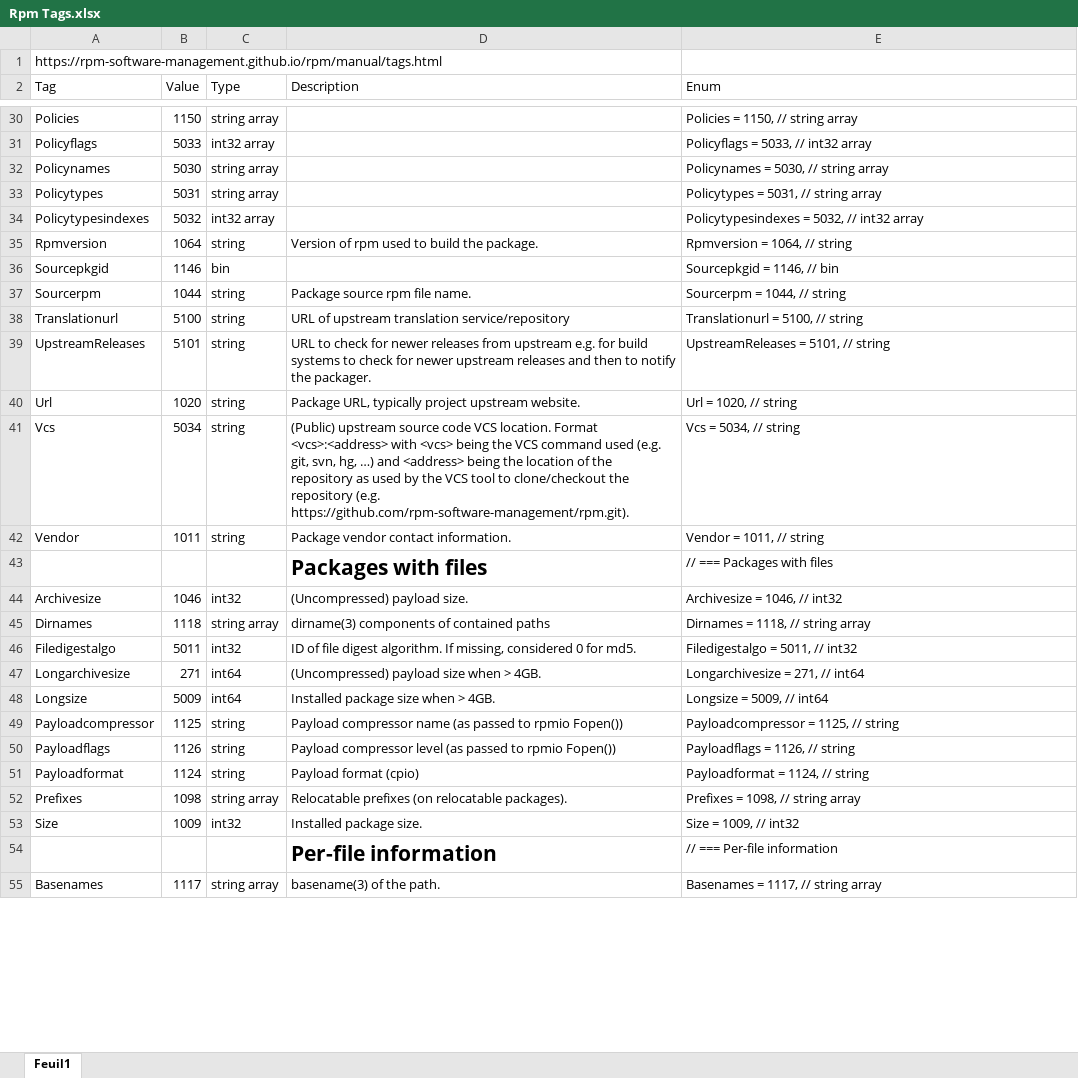
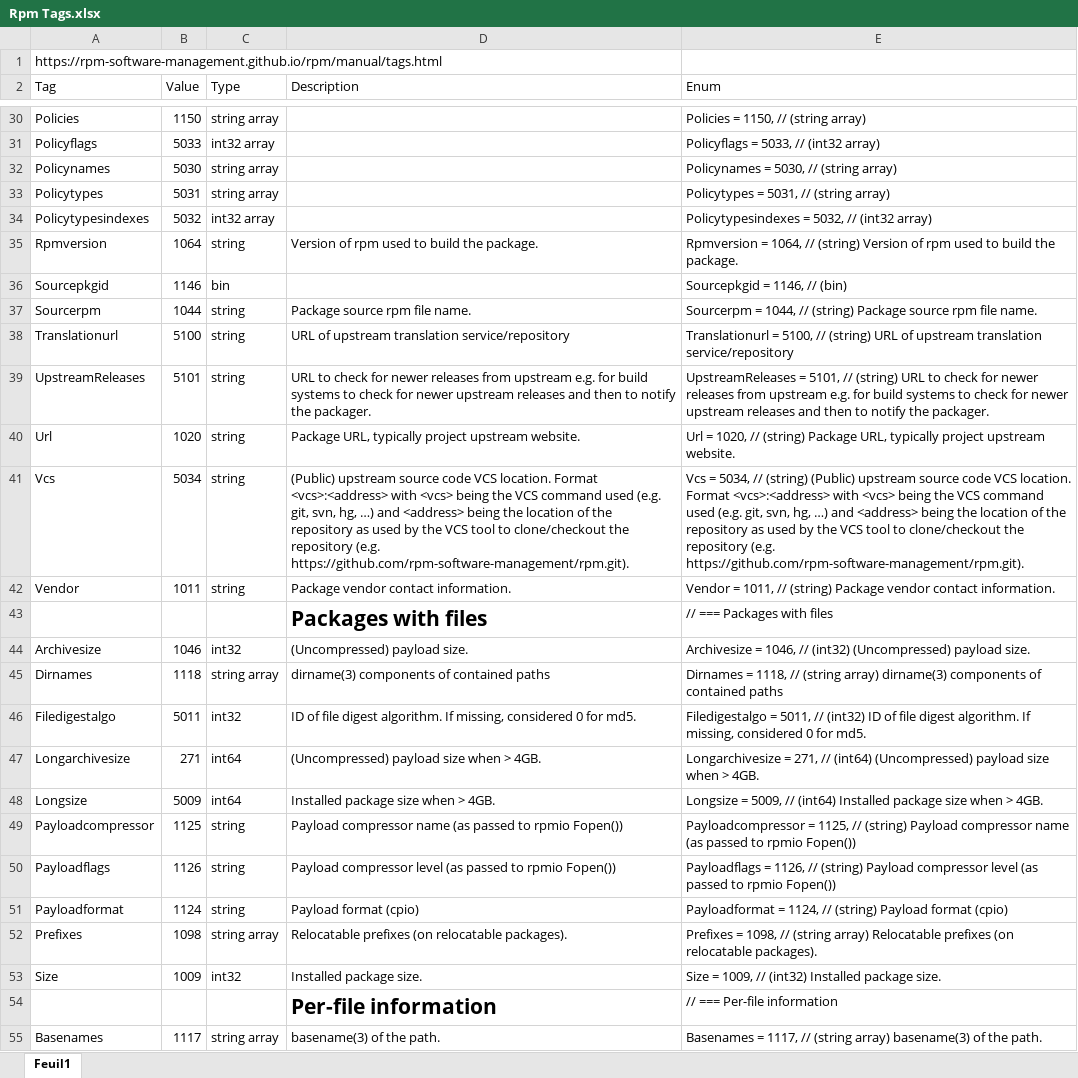
Before and after one commit to ArxOne/RpmReader, an Excel workbook: Rpm Tags.xlsx, sheet Feuil1, drawn as a sheet; only a part is shown, gaps mark what is left out; values as stored, in another font and other column widths than the file's, no borders; table styles not drawn; the diff covers the shown part only; the diff names each change by its address in the sheet, - before the commit and + after, or states it on an @@ line.

```diff
--- a/Rpm Tags.xlsx (sheet Feuil1)
+++ b/Rpm Tags.xlsx (sheet Feuil1)
-E30 (Enum): Policies = 1150, // string array
+E30 (Enum): Policies = 1150, // (string array)
-E31 (Enum): Policyflags = 5033, // int32 array
+E31 (Enum): Policyflags = 5033, // (int32 array)
-E32 (Enum): Policynames = 5030, // string array
+E32 (Enum): Policynames = 5030, // (string array)
-E33 (Enum): Policytypes = 5031, // string array
+E33 (Enum): Policytypes = 5031, // (string array)
-E34 (Enum): Policytypesindexes = 5032, // int32 array
+E34 (Enum): Policytypesindexes = 5032, // (int32 array)
-E35 (Enum): …1064, // string
+E35 (Enum): …1064, // (string) Version of rpm used to build the package.
-E36 (Enum): Sourcepkgid = 1146, // bin
+E36 (Enum): Sourcepkgid = 1146, // (bin)
-E37 (Enum): Sourcerpm = 1044, // string
+E37 (Enum): Sourcerpm = 1044, // (string) Package source rpm file name.
-E38 (Enum): …5100, // string
+E38 (Enum): …5100, // (string) URL of upstream translation service/repository
-E39 (Enum): …5101, // string
+E39 (Enum): …5101, // (string) URL to check for newer releases from upstream e.g. for build systems to check for newer upstream releases and then to notify the packager.
-E40 (Enum): …1020, // string
+E40 (Enum): …1020, // (string) Package URL, typically project upstream website.
-E41 (Enum): …5034, // string
+E41 (Enum): …5034, // (string) (Public) upstream source code VCS location. Format <vcs>:<address> with <vcs> being the VCS command used (e.g. git, svn, hg, …) and <address> being the location of the repository as used by the VCS tool to clone/checkout the repository (e.g. https://github.com/rpm-software-management/rpm.git).
-E42 (Enum): Vendor = 1011, // string
+E42 (Enum): Vendor = 1011, // (string) Package vendor contact information.
-E44 (Enum): Archivesize = 1046, // int32
+E44 (Enum): Archivesize = 1046, // (int32) (Uncompressed) payload size.
-E45 (Enum): …1118, // string array
+E45 (Enum): …1118, // (string array) dirname(3) components of contained paths
-E46 (Enum): …5011, // int32
+E46 (Enum): …5011, // (int32) ID of file digest algorithm. If missing, considered 0 for md5.
-E47 (Enum): …271, // int64
+E47 (Enum): …271, // (int64) (Uncompressed) payload size when > 4GB.
-E48 (Enum): Longsize = 5009, // int64
+E48 (Enum): Longsize = 5009, // (int64) Installed package size when > 4GB.
-E49 (Enum): …1125, // string
+E49 (Enum): …1125, // (string) Payload compressor name (as passed to rpmio Fopen())
-E50 (Enum): …1126, // string
+E50 (Enum): …1126, // (string) Payload compressor level (as passed to rpmio Fopen())
-E51 (Enum): Payloadformat = 1124, // string
+E51 (Enum): Payloadformat = 1124, // (string) Payload format (cpio)
-E52 (Enum): …1098, // string array
+E52 (Enum): …1098, // (string array) Relocatable prefixes (on relocatable packages).
-E53 (Enum): Size = 1009, // int32
+E53 (Enum): Size = 1009, // (int32) Installed package size.
-E55 (Enum): …1117, // string array
+E55 (Enum): …1117, // (string array) basename(3) of the path.
```
Also changed, not shown: 9 added rows and 212 edited cells elsewhere in this sheet, formulas that keep their value, 3 other files.
